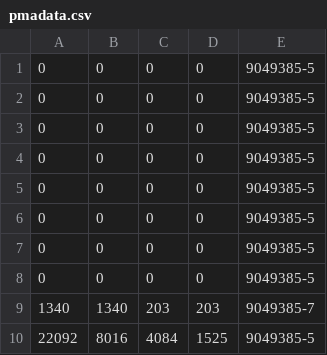
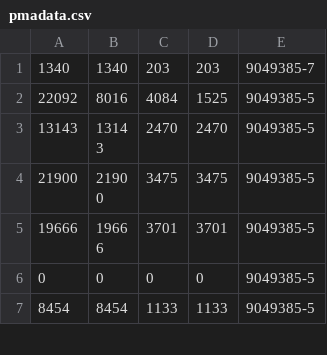
Before and after one commit to kamranmaqsood/pythontutorials, a CSV file: pmadata.csv, drawn as a sheet; only a part is shown; the shorter side is filled out with more unchanged rows.

Commit message:
Update pmadata.csv

```diff
--- a/pmadata.csv
+++ b/pmadata.csv
@@ -1,9 +1 @@
-0,0,0,0,9049385-5
-0,0,0,0,9049385-5
-0,0,0,0,9049385-5
-0,0,0,0,9049385-5
-0,0,0,0,9049385-5
-0,0,0,0,9049385-5
-0,0,0,0,9049385-5
-0,0,0,0,9049385-5
 1340,1340,203,203,9049385-7
```
